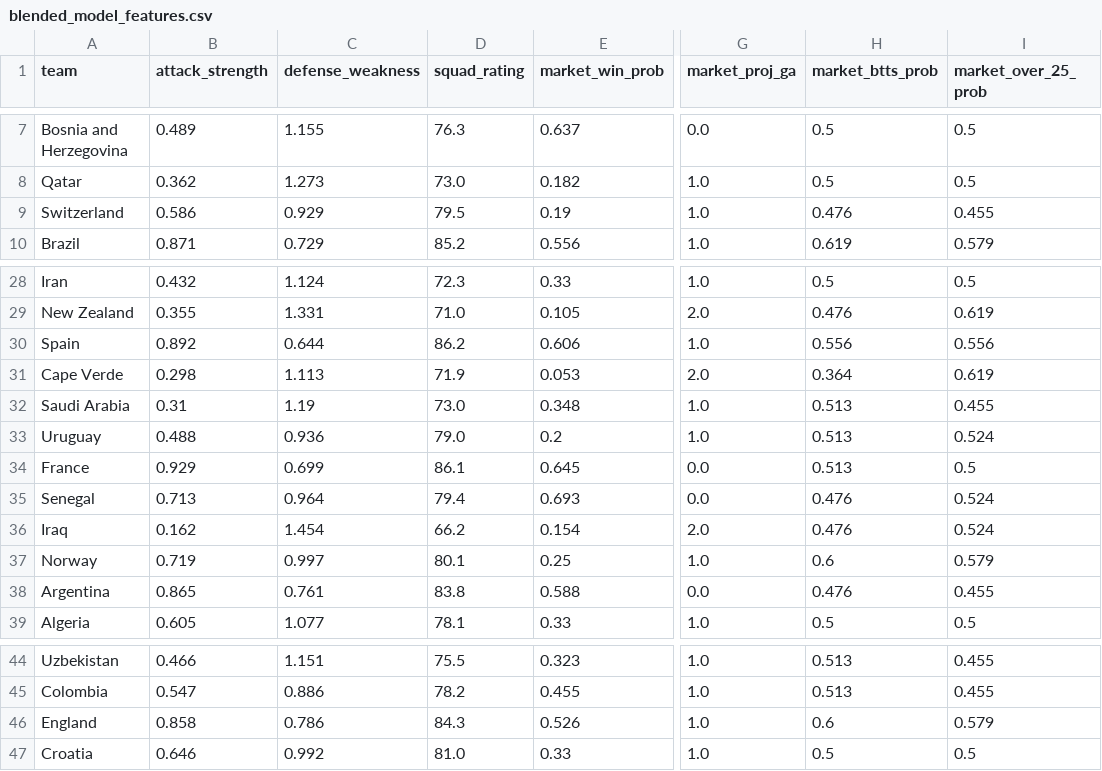
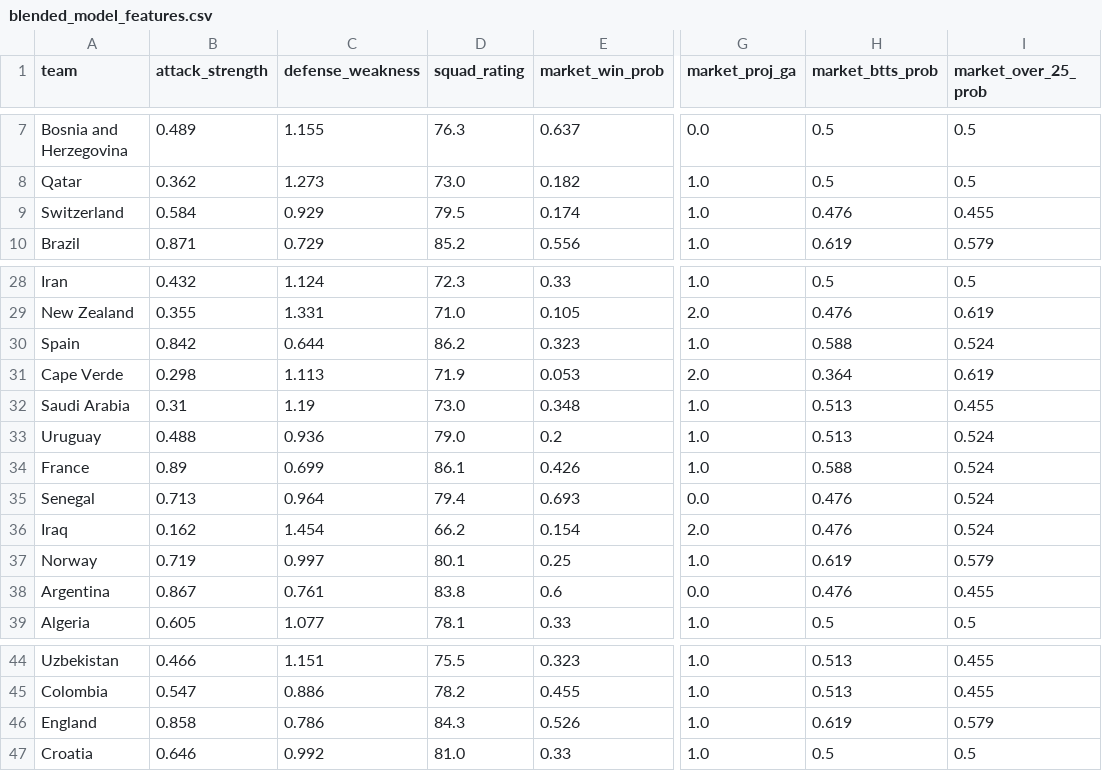
Before and after one commit to OmerYaacobi/ML-WC26-Prediction, a CSV file: data/processed/blended_model_features.csv, drawn as a sheet; only a part is shown, gaps mark what is left out; the diff names each change by its address in the sheet, - before the commit and + after, or states it on an @@ line.

```diff
--- a/data/processed/blended_model_features.csv
+++ b/data/processed/blended_model_features.csv
-B9 (attack_strength): 0.586
+B9 (attack_strength): 0.584
-E9 (market_win_prob): 0.19
+E9 (market_win_prob): 0.174
-B30 (attack_strength): 0.892
+B30 (attack_strength): 0.842
-E30 (market_win_prob): 0.606
+E30 (market_win_prob): 0.323
-H30 (market_btts_prob): 0.556
+H30 (market_btts_prob): 0.588
-I30 (market_over_25_prob): 0.556
+I30 (market_over_25_prob): 0.524
-B34 (attack_strength): 0.929
+B34 (attack_strength): 0.89
-E34 (market_win_prob): 0.645
+E34 (market_win_prob): 0.426
-G34 (market_proj_ga): 0.0
+G34 (market_proj_ga): 1.0
-H34 (market_btts_prob): 0.513
+H34 (market_btts_prob): 0.588
-I34 (market_over_25_prob): 0.5
+I34 (market_over_25_prob): 0.524
-H37 (market_btts_prob): 0.6
+H37 (market_btts_prob): 0.619
-B38 (attack_strength): 0.865
+B38 (attack_strength): 0.867
-E38 (market_win_prob): 0.588
+E38 (market_win_prob): 0.6
-H46 (market_btts_prob): 0.6
+H46 (market_btts_prob): 0.619
```
Also changed, not shown: 2 other files.
